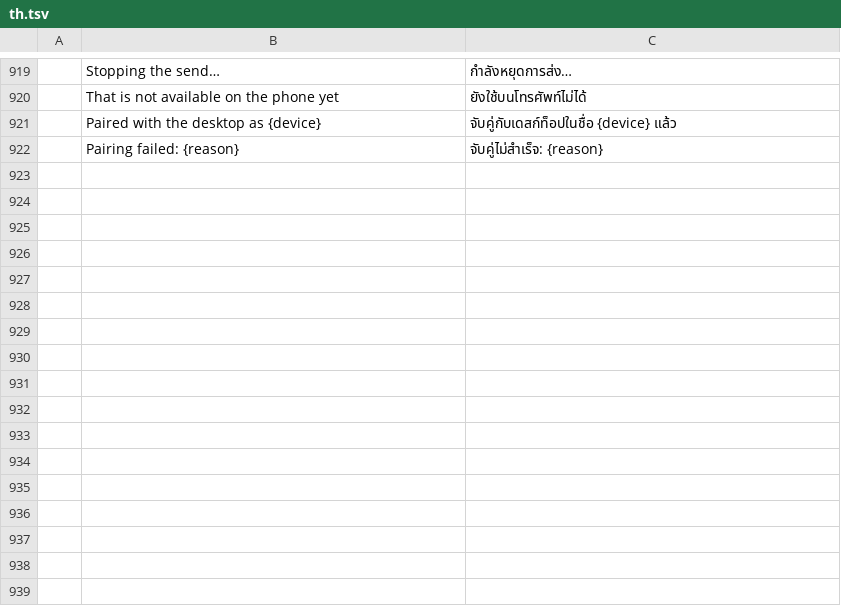
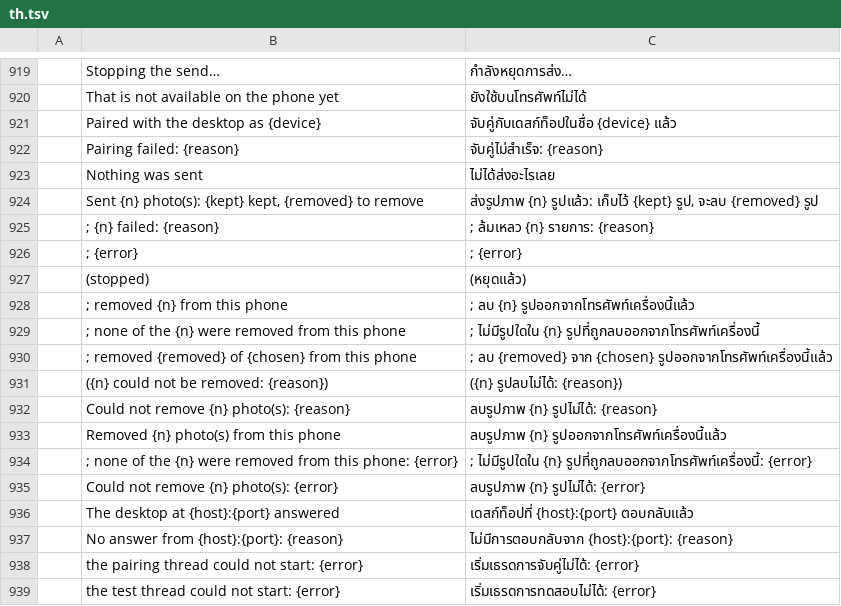
Before and after one commit to Topzic/sortlens-rust, a TSV file: crates/ui/src/i18n/th.tsv, drawn as a sheet; only a part is shown, gaps mark what is left out.

Commit message:
feat: the link's own sentences speak the interface language
send.rs built every sentence the Settings section paints with format!: the run
summary with its hand-rolled photo/photos suffix, its failed clause and its
stopped tail; the removal's three codas, their failure parenthesis, both notices
and both error fallbacks; the connection test's two answers; and the two
thread-start failures. A phone in Arabic read the shell in Arabic over the
link's answer in English.

All seventeen are catalogue rows now, counts through i18n::count so the digits
are the reader's, and the clause separators are inside the rows because a
language joins its clauses with its own marks (a Japanese full-width semicolon,
an Arabic one). The address is not counted: {host}:{port} is formatted as a wire
value so an Arabic phone still reads the address it typed in ASCII digits.

The phone's listing now reads lib.rs, prefs.rs and send.rs and asks for the row's
presence rather than for a text that differs, because '; {error}' is a separator
and a placeholder Korean, Thai and Vietnamese legitimately word as the English
does.

Two tests: the run's summary in Arabic carries the Arabic verb and Arabic-Indic
digits with no English left behind, and the real audited delete path in Arabic
hears the Arabic removal verb with an Arabic-Indic count in the coda. Both fail
on the pre-slice source. 102 rows across the six catalogues; the engine's
error.to_string() stays English by design.

```diff
--- a/crates/ui/src/i18n/th.tsv
+++ b/crates/ui/src/i18n/th.tsv
@@ -922 +922,18 @@
 	Pairing failed: {reason}	จับคู่ไม่สำเร็จ: {reason}
+	Nothing was sent	ไม่ได้ส่งอะไรเลย
+	Sent {n} photo(s): {kept} kept, {removed} to remove	ส่งรูปภาพ {n} รูปแล้ว: เก็บไว้ {kept} รูป, จะลบ {removed} รูป
+	; {n} failed: {reason}	; ล้มเหลว {n} รายการ: {reason}
+	; {error}	; {error}
+	 (stopped)	 (หยุดแล้ว)
+	; removed {n} from this phone	; ลบ {n} รูปออกจากโทรศัพท์เครื่องนี้แล้ว
+	; none of the {n} were removed from this phone	; ไม่มีรูปใดใน {n} รูปที่ถูกลบออกจากโทรศัพท์เครื่องนี้
+	; removed {removed} of {chosen} from this phone	; ลบ {removed} จาก {chosen} รูปออกจากโทรศัพท์เครื่องนี้แล้ว
+	 ({n} could not be removed: {reason})	 ({n} รูปลบไม่ได้: {reason})
+	Could not remove {n} photo(s): {reason}	ลบรูปภาพ {n} รูปไม่ได้: {reason}
+	Removed {n} photo(s) from this phone	ลบรูปภาพ {n} รูปออกจากโทรศัพท์เครื่องนี้แล้ว
+	; none of the {n} were removed from this phone: {error}	; ไม่มีรูปใดใน {n} รูปที่ถูกลบออกจากโทรศัพท์เครื่องนี้: {error}
+	Could not remove {n} photo(s): {error}	ลบรูปภาพ {n} รูปไม่ได้: {error}
+	The desktop at {host}:{port} answered	เดสก์ท็อปที่ {host}:{port} ตอบกลับแล้ว
+	No answer from {host}:{port}: {reason}	ไม่มีการตอบกลับจาก {host}:{port}: {reason}
+	the pairing thread could not start: {error}	เริ่มเธรดการจับคู่ไม่ได้: {error}
+	the test thread could not start: {error}	เริ่มเธรดการทดสอบไม่ได้: {error}
```
Also changed, not shown: crates/ui/src/i18n/ar.tsv, crates/ui/src/i18n/ja.tsv, 8 other files.
